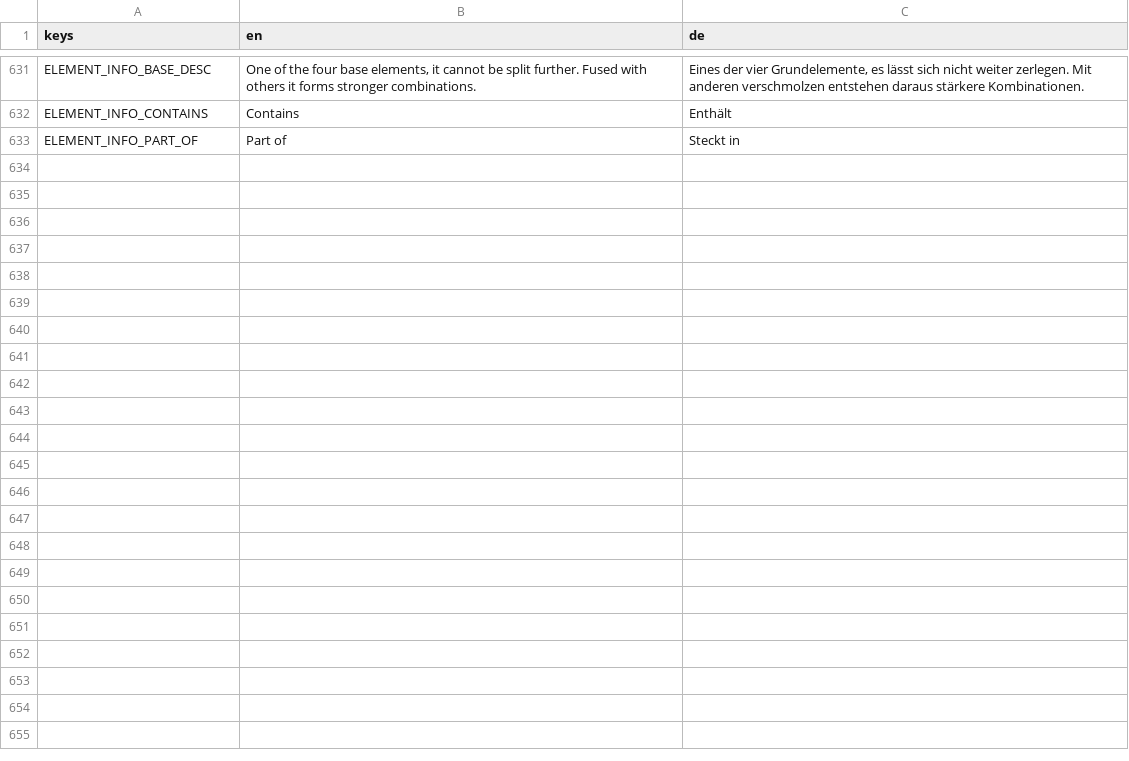
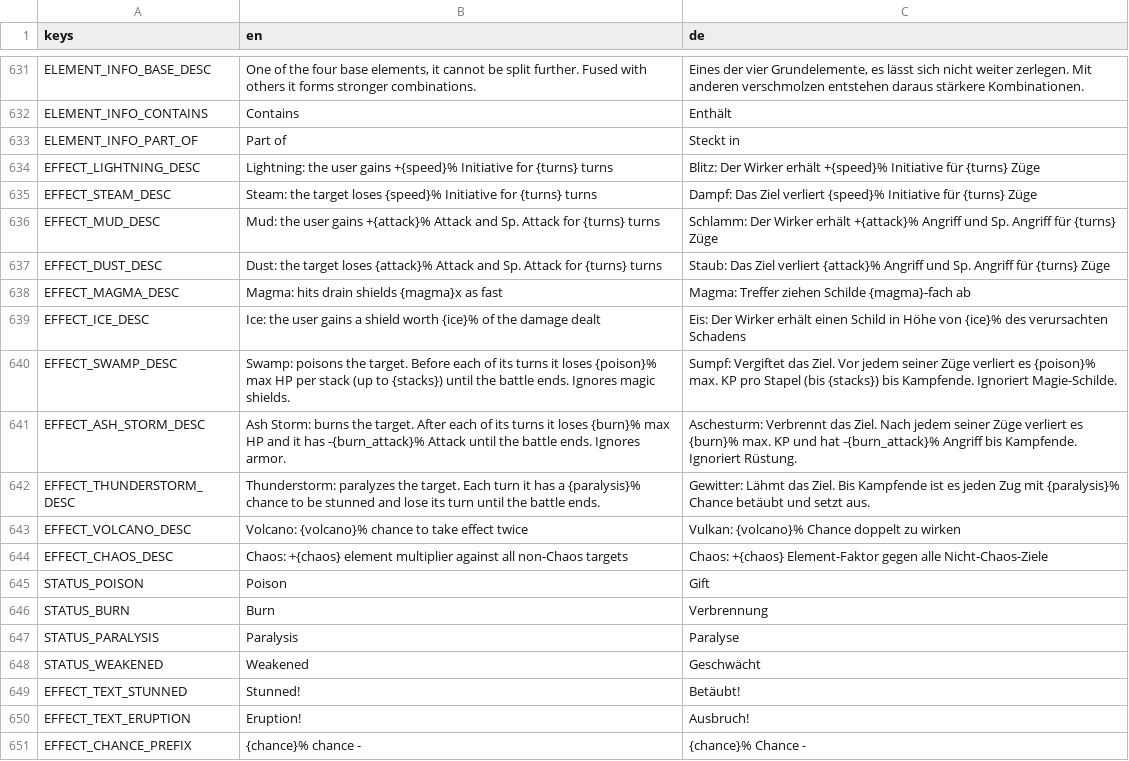
Before and after one commit to GaraGentor/Nord-Falls, a CSV file: localization/translations.csv, drawn as a sheet; only a part is shown, gaps mark what is left out; the diff names each change by its address in the sheet, - before the commit and + after, or states it on an @@ line.

```diff
--- a/localization/translations.csv
+++ b/localization/translations.csv
+row 634: EFFECT_LIGHTNING_DESC | Lightning: the user gains +{speed}% Initiative for {turns} turns | Blitz: Der Wirker erhält +{speed}% Initiative für {turns} Züge
+row 635: EFFECT_STEAM_DESC | Steam: the target loses {speed}% Initiative for {turns} turns | Dampf: Das Ziel verliert {speed}% Initiative für {turns} Züge
+row 636: EFFECT_MUD_DESC | Mud: the user gains +{attack}% Attack and Sp. Attack for {turns} turns | Schlamm: Der Wirker erhält +{attack}% Angriff und Sp. Angriff für {turns} Züge
+row 637: EFFECT_DUST_DESC | Dust: the target loses {attack}% Attack and Sp. Attack for {turns} turns | Staub: Das Ziel verliert {attack}% Angriff und Sp. Angriff für {turns} Züge
+row 638: EFFECT_MAGMA_DESC | Magma: hits drain shields {magma}x as fast | Magma: Treffer ziehen Schilde {magma}-fach ab
+row 639: EFFECT_ICE_DESC | Ice: the user gains a shield worth {ice}% of the damage dealt | Eis: Der Wirker erhält einen Schild in Höhe von {ice}% des verursachten Schadens
+row 640: EFFECT_SWAMP_DESC | Swamp: poisons the target. Before each of its turns it loses {poison}% max HP per stack (up to {stacks}) until the battle ends. Ignores magic shields. | Sumpf: Vergiftet das Ziel. Vor jedem seiner Züge verliert es {poison}% max. KP pro Stapel (bis {stacks}) bis Kampfende. Ignoriert Magie-Schilde.
+row 641: EFFECT_ASH_STORM_DESC | Ash Storm: burns the target. After each of its turns it loses {burn}% max HP and it has -{burn_attack}% Attack until the battle ends. Ignores armor. | Aschesturm: Verbrennt das Ziel. Nach jedem seiner Züge verliert es {burn}% max. KP und hat -{burn_attack}% Angriff bis Kampfende. Ignoriert Rüstung.
+row 642: EFFECT_THUNDERSTORM_DESC | Thunderstorm: paralyzes the target. Each turn it has a {paralysis}% chance to be stunned and lose its turn until the battle ends. | Gewitter: Lähmt das Ziel. Bis Kampfende ist es jeden Zug mit {paralysis}% Chance betäubt und setzt aus.
+row 643: EFFECT_VOLCANO_DESC | Volcano: {volcano}% chance to take effect twice | Vulkan: {volcano}% Chance doppelt zu wirken
+row 644: EFFECT_CHAOS_DESC | Chaos: +{chaos} element multiplier against all non-Chaos targets | Chaos: +{chaos} Element-Faktor gegen alle Nicht-Chaos-Ziele
+row 645: STATUS_POISON | Poison | Gift
+row 646: STATUS_BURN | Burn | Verbrennung
+row 647: STATUS_PARALYSIS | Paralysis | Paralyse
+row 648: STATUS_WEAKENED | Weakened | Geschwächt
+row 649: EFFECT_TEXT_STUNNED | Stunned! | Betäubt!
+row 650: EFFECT_TEXT_ERUPTION | Eruption! | Ausbruch!
+row 651: EFFECT_CHANCE_PREFIX | {chance}% chance - | {chance}% Chance -
```
Also changed, not shown: 13 other files.
